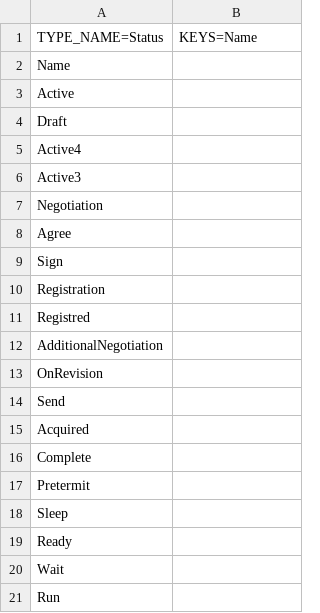
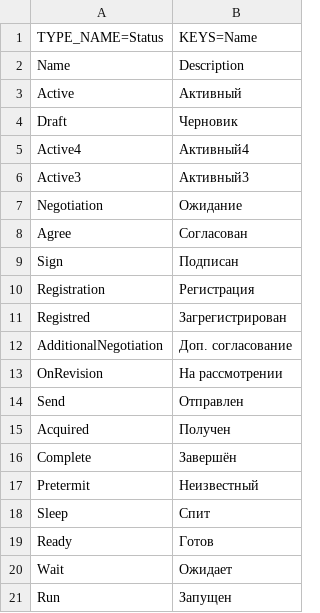
Before and after one commit to InterTurstCo/ActiveFrame5, a CSV file: CM5/Core/configuration/src/main/resources/importdata/status.csv, drawn as a sheet.

Commit message:
CMFIVE-1563: добавлено поле description в Status. Попутно исправлена ошибка запроса индексов

```diff
--- a/CM5/Core/configuration/src/main/resources/importdata/status.csv
+++ b/CM5/Core/configuration/src/main/resources/importdata/status.csv
@@ -1,21 +1,21 @@
 TYPE_NAME=Status; KEYS=Name
-"Name	";
-"Active	";
-"Draft	";
-"Active4	";
-"Active3	";
-"Negotiation	";
-"Agree	";
-"Sign	";
-"Registration	";
-"Registred	";
-"AdditionalNegotiation	";
-"OnRevision	";
-"Send	";
-"Acquired	";
-"Complete	";
-"Pretermit	";
-"Sleep	";
-"Ready	";
-"Wait	";
-"Run	";
+"Name	";"Description"
+"Active	";Активный
+"Draft	";Черновик
+"Active4	";Активный4
+"Active3	";Активный3
+"Negotiation	";Ожидание
+"Agree	";Согласован
+"Sign	";Подписан
+"Registration	";Регистрация
+"Registred	";Загрегистрирован
+"AdditionalNegotiation	";Доп. согласование
+"OnRevision	";На рассмотрении
+"Send	";Отправлен
+"Acquired	";Получен
+"Complete	";Завершён
+"Pretermit	";Неизвестный
+"Sleep	";Спит
+"Ready	";Готов
+"Wait	";Ожидает
+"Run	";Запущен
```
Also changed, not shown: 4 other files.
